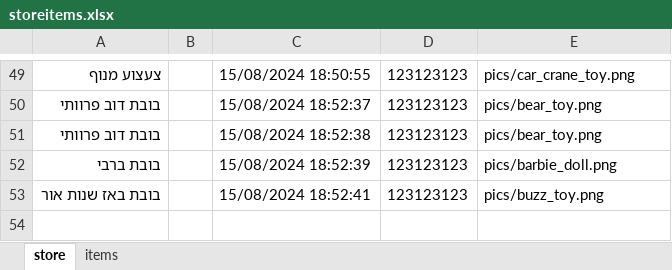
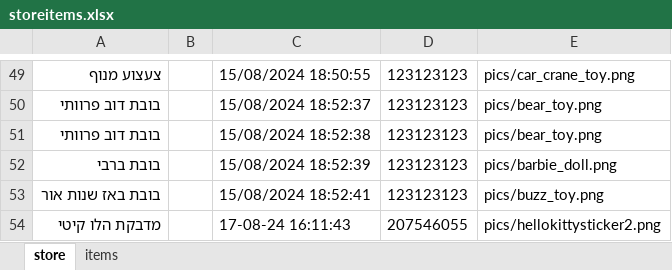
Before and after one commit to mosesberco/Shalom-Kita-A, an Excel workbook: storeitems.xlsx, sheet store, drawn as a sheet; only a part is shown, gaps mark what is left out; values as stored, in another font and other column widths than the file's, no borders; the diff names each change by its address in the sheet, - before the commit and + after, or states it on an @@ line.

```diff
--- a/storeitems.xlsx (sheet store)
+++ b/storeitems.xlsx (sheet store)
+row 54: מדבקת הלו קיטי |  | 17-08-24 16:11:43 | 207546055 | pics/hellokittysticker2.png
```
Also changed, not shown: Users.xlsx, 9 other files.
